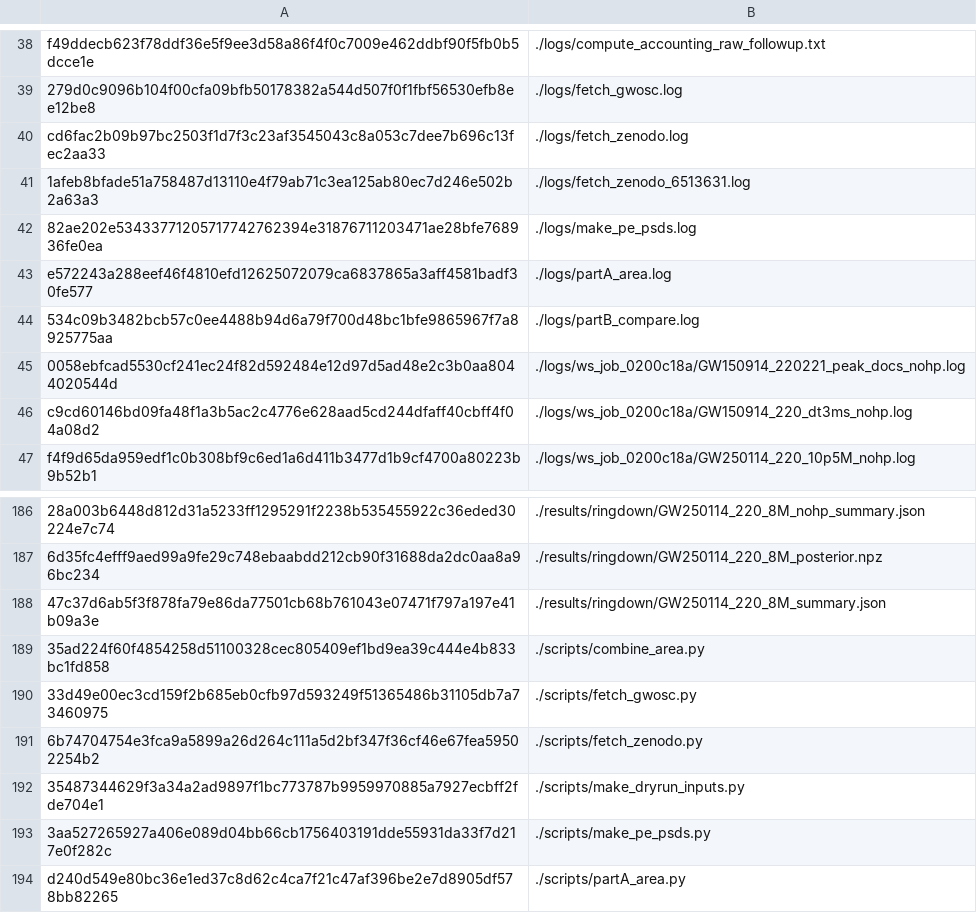
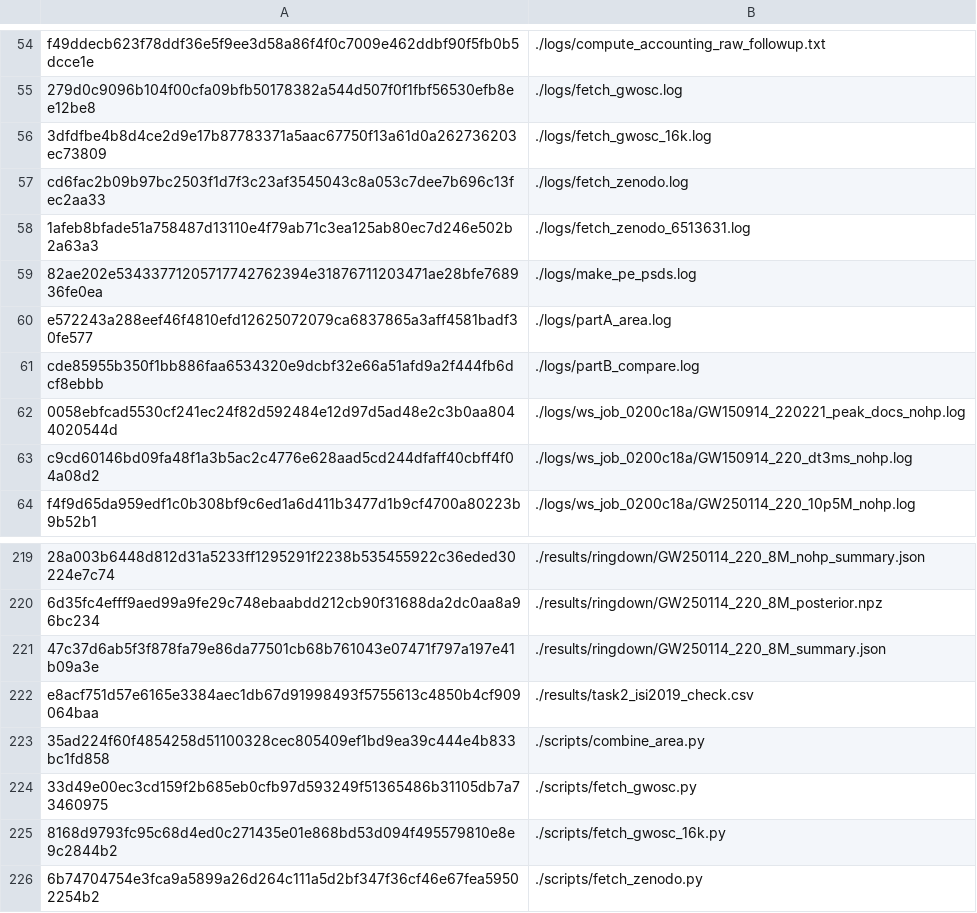
Before and after one commit to FavioVazquez/roadtoreality, a TSV file: remeasured/ep5-gw250114-area/out/CHECKSUMS_outputs.tsv, drawn as a sheet; only a part is shown, gaps mark what is left out; the shorter side is filled out with more unchanged rows; addresses are those after the commit; the diff covers the shown part only; the diff names each change by its address in the sheet, - before the commit and + after, or states it on an @@ line.

```diff
--- a/remeasured/ep5-gw250114-area/out/CHECKSUMS_outputs.tsv
+++ b/remeasured/ep5-gw250114-area/out/CHECKSUMS_outputs.tsv
+row 56: 3dfdfbe4b8d4ce2d9e17b87783371a5aac67750f13a61d0a262736203ec73809 | ./logs/fetch_gwosc_16k.log
-A61: 534c09b3482bcb57c0ee4488b94d6a79f700d48bc1bfe9865967f7a8925775aa
+A61: cde85955b350f1bb886faa6534320e9dcbf32e66a51afd9a2f444fb6dcf8ebbb
+row 222: e8acf751d57e6165e3384aec1db67d91998493f5755613c4850b4cf909064baa | ./results/task2_isi2019_check.csv
+row 225: 8168d9793fc95c68d4ed0c271435e01e868bd53d094f495579810e8e9c2844b2 | ./scripts/fetch_gwosc_16k.py
```
Also changed, not shown: 32 added rows and 3 edited cells elsewhere in this file, remeasured/ep5-gw250114-area/out/results/partB_summary.csv, 36 other files.
